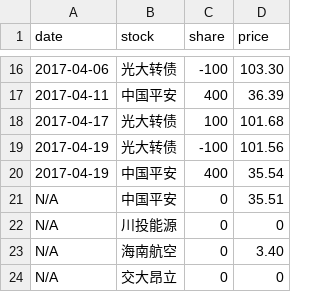
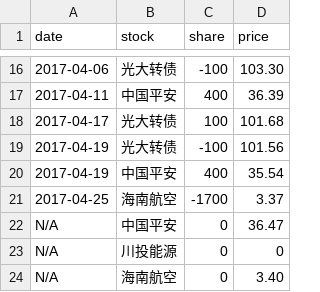
Before and after one commit to jinbin/lifebook, a CSV file: data/investment/stock.csv, drawn as a sheet; only a part is shown, gaps mark what is left out; the shorter side is filled out with more unchanged rows.

```diff
--- a/data/investment/stock.csv
+++ b/data/investment/stock.csv
@@ -20,3 +20,4 @@ date, stock, share, price
 2017-04-19, 中国平安, 400, 35.54
-N/A, 中国平安, 0, 35.51
+2017-04-25, 海南航空, -1700, 3.37
+N/A, 中国平安, 0, 36.47
 N/A, 川投能源, 0, 0
```
Also changed, not shown: data/investment/term-investment.csv.
